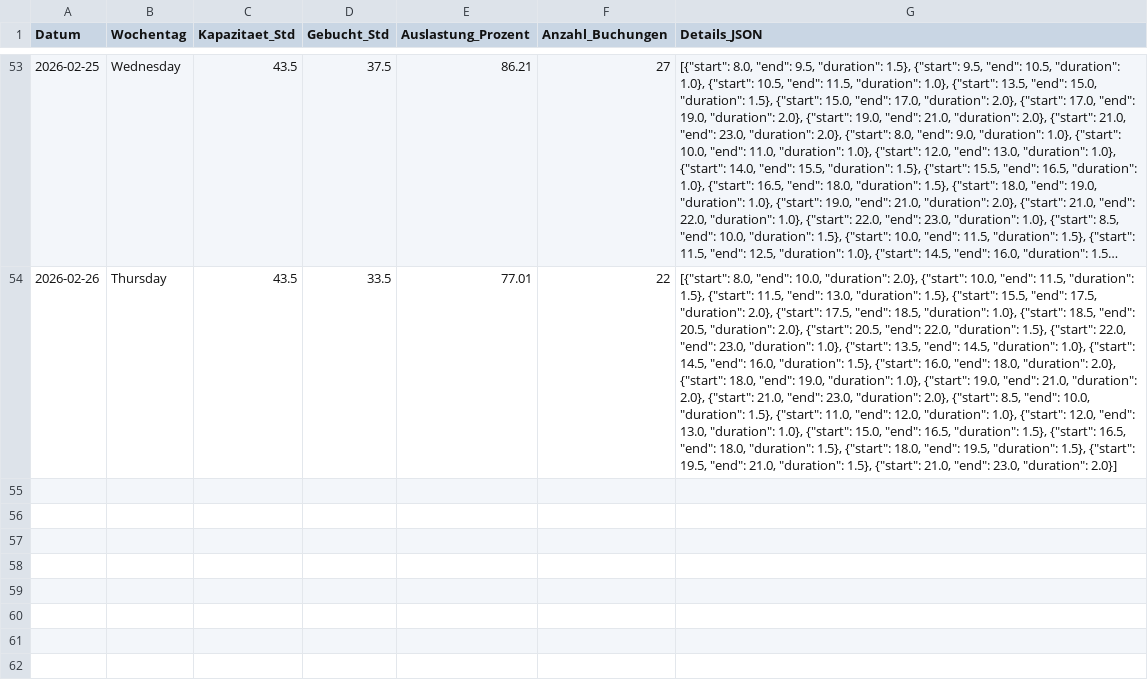
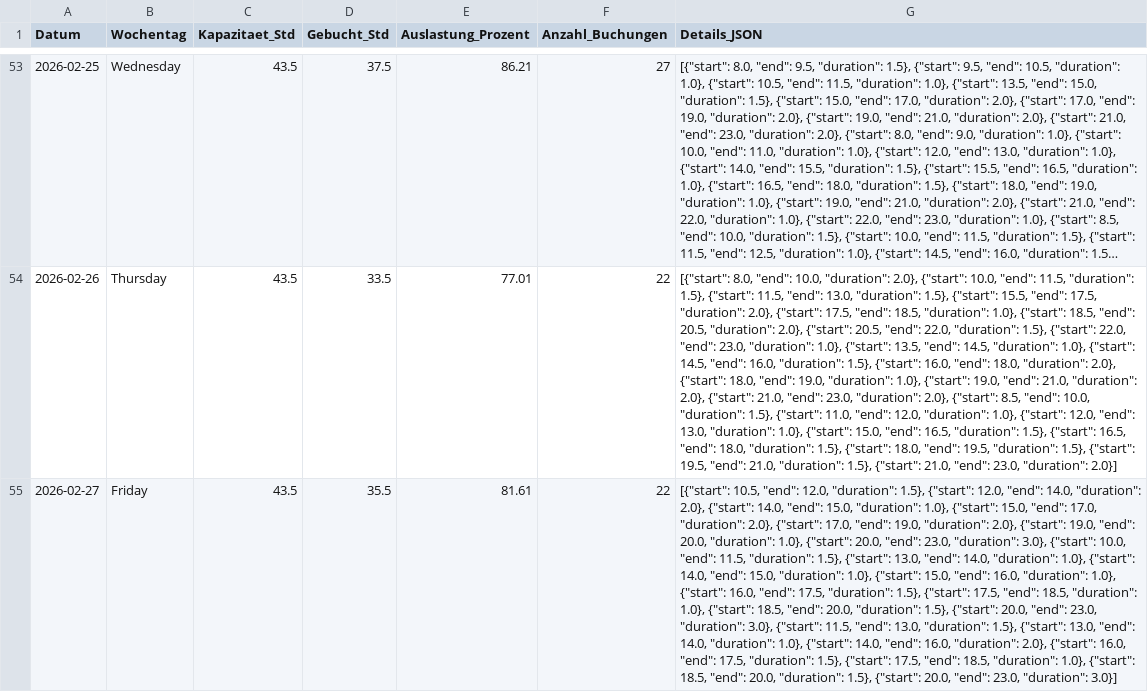
Before and after one commit to fidelioluc/cc_scrape, a CSV file: auslastung_wolfsburg_full.csv, drawn as a sheet; only a part is shown, gaps mark what is left out; long unchanged cells end in …; the diff names each change by its address in the sheet, - before the commit and + after, or states it on an @@ line.

```diff
--- a/auslastung_wolfsburg_full.csv
+++ b/auslastung_wolfsburg_full.csv
+row 55: 2026-02-27 | Friday | 43.5 | 35.5 | 81.61 | 22 | [{"start": 10.5, "end": 12.0, "duration": 1.5}, {"start": 12.0, "end": 14.0, "duration": 2.0}, {"start": 14.0, "end": 15.0, "duration": 1.0}, {"start": 15.0, "end": 17.0, "duration": 2.0}, {"start": 17.0, "end": 19.0, "duration": 2.0}, {"start": 19.0, "end": 20.0, "duration": 1.0}, {"start": 20.0, "end": 23.0, "duration": 3.0}, {"start": 10.0, "end": 11.5, "duration": 1.5}, {"start": 13.0, "end": 14.0, "duration": 1.0}, {"start": 14.0, "end": 15.0, "duration": 1.0}, {"start": 15.0, "end": 16.0, "duration": 1.0}, {"start": 16.0, "end": 17.5, "duration": 1.5}, {"start": 17.5, "end": 18.5, "duration": 1.0}, {"start": 18.5, "end": 20.0, "duration": 1.5}, {"start": 20.0, "end": 23.0, "duration": 3.0}, {"start": 11.5, "end": 13.0, "duration": 1.5}, {"start": 13.0, "end": 14.0, "duration": 1.0}, {"start": 14.0, "end": 16.0, "duration": 2.0}, {"start": 16.0, "end": 17.5, "duration": 1.5}, {"start": 17.5, "end": 18.5, "duration": 1.0}, {"start": 18.5, "end": 20.0, "duration": 1.5}, {"start": 20.0, "end": 23.0, "duration": 3.0}]
```
